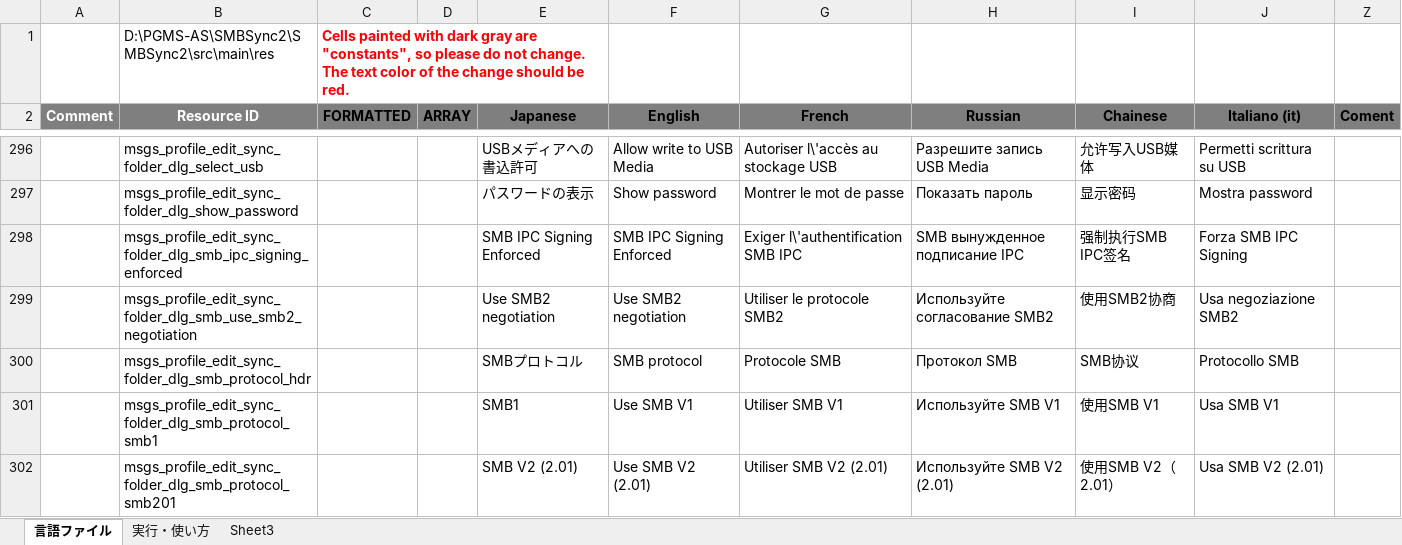
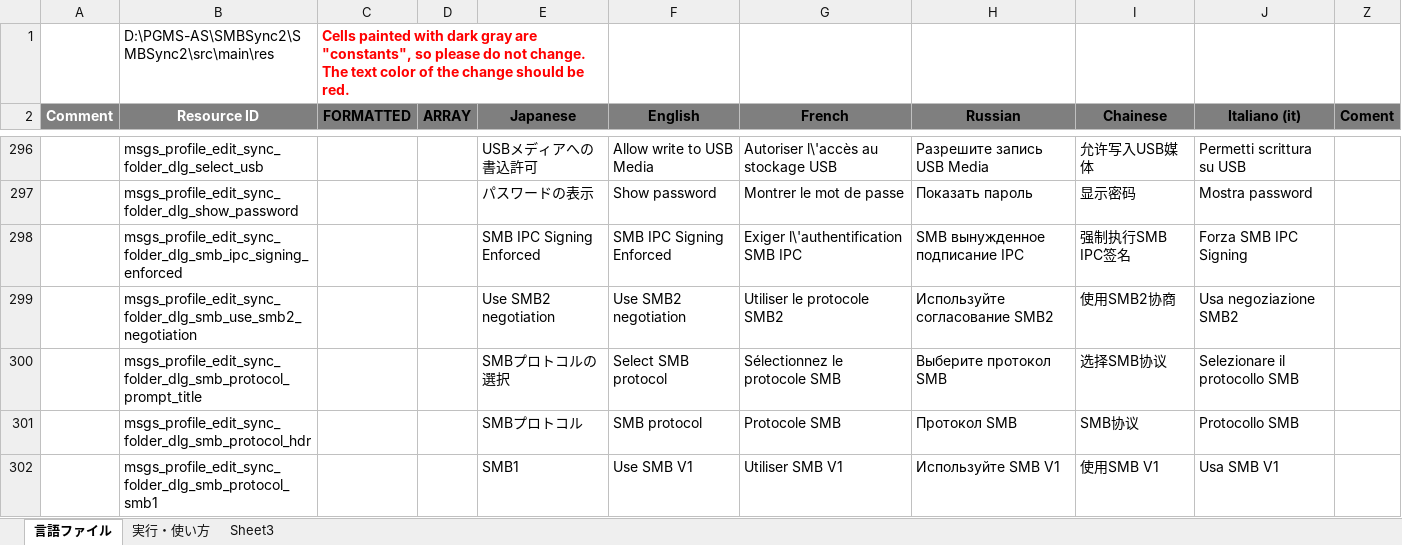
Before and after one commit to Sentaroh/SMBSync2, an Excel workbook: message_translation.xlsm, sheet 言語ファイル, drawn as a sheet; only a part is shown, gaps mark what is left out; the shorter side is filled out with more unchanged rows; values as stored, in another font and other column widths than the file's, no borders; charts and pictures not drawn; the diff names each change by its address in the sheet, - before the commit and + after, or states it on an @@ line.

Commit message:
Fix SMB protocol selection title

```diff
--- a/message_translation.xlsm (sheet 言語ファイル)
+++ b/message_translation.xlsm (sheet 言語ファイル)
+row 300:  | msgs_profile_edit_sync_folder_dlg_smb_protocol_prompt_title |  |  | SMBプロトコルの選択 | Select SMB protocol | Sélectionnez le protocole SMB | Выберите протокол SMB | 选择SMB协议 | Selezionare il protocollo SMB
```
Also changed, not shown: charts or pictures, 7 other files.
